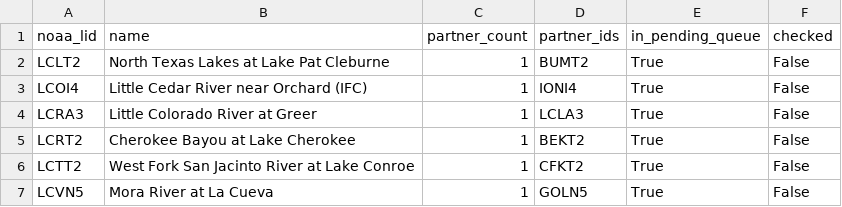
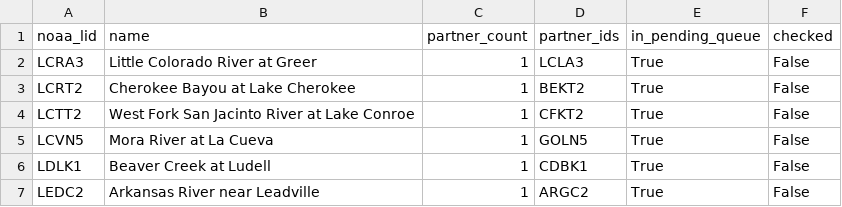
Before and after one commit to pbangiola/paddlersmap, a CSV file: data/network_audit/single_partner_endpoints.csv, drawn as a sheet; only a part is shown; the shorter side is filled out with more unchanged rows; the diff names each change by its address in the sheet, - before the commit and + after, or states it on an @@ line.

```diff
--- a/data/network_audit/single_partner_endpoints.csv
+++ b/data/network_audit/single_partner_endpoints.csv
-row 2: LCLT2 | North Texas Lakes at Lake Pat Cleburne | 1 | BUMT2 | True | False
-row 3: LCOI4 | Little Cedar River near Orchard (IFC) | 1 | IONI4 | True | False
```
Also changed, not shown: data/network_audit/unchecked_endpoints.csv, 3 other files.
